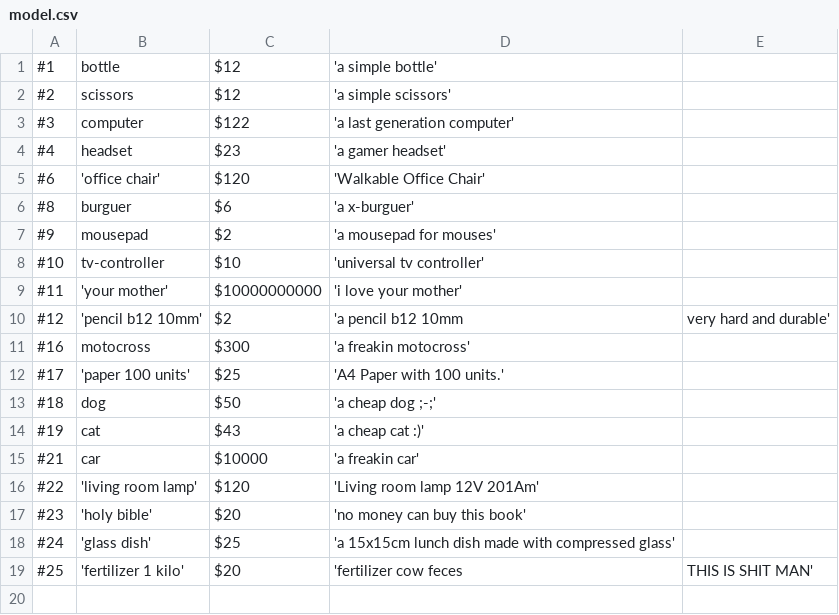
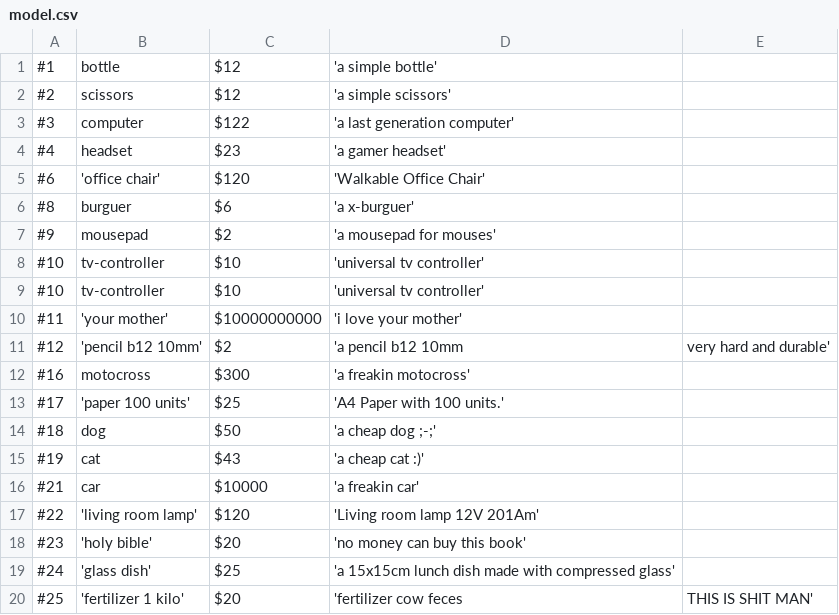
Before and after one commit to vdanviel/pure_php_api_methods, a CSV file: model.csv, drawn as a sheet.

```diff
--- a/model.csv
+++ b/model.csv
@@ -8,2 +8,3 @@
 #10,tv-controller,$10,'universal tv controller'
+#10,tv-controller,$10,'universal tv controller'
 #11,'your mother',$10000000000,'i love your mother'
```
Also changed, not shown: 1 other file.
